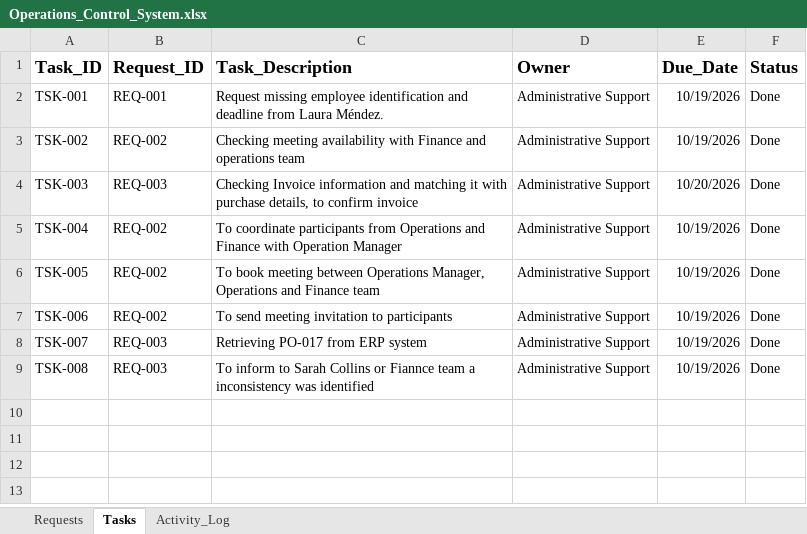
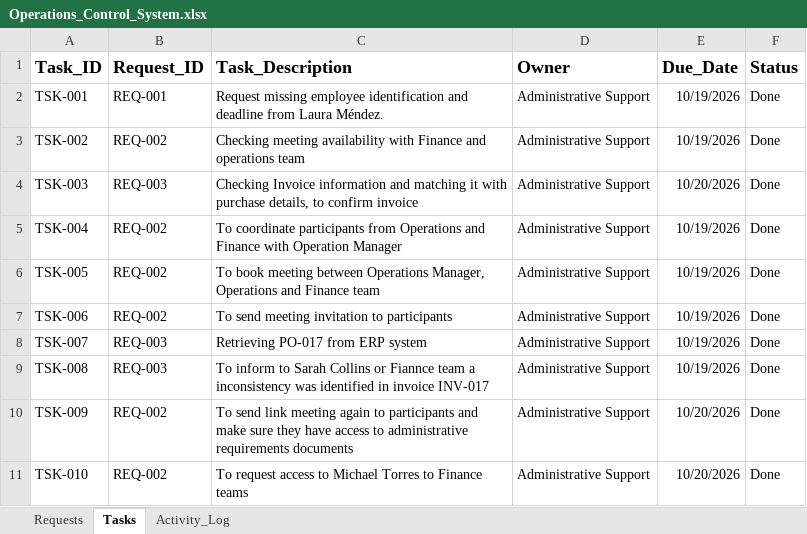
Before and after one commit to JuanG0595/03_Operations_Control_System, an Excel workbook: operations/Operations_Control_System.xlsx, sheet Tasks, drawn as a sheet; values as stored, in another font and other column widths than the file's, no borders; the diff names each change by its address in the sheet, - before the commit and + after, or states it on an @@ line.

Commit message:
feat: implement request tracking and cross-team coordination

```diff
--- a/operations/Operations_Control_System.xlsx (sheet Tasks)
+++ b/operations/Operations_Control_System.xlsx (sheet Tasks)
-C9 (Task_Description): …was identified
+C9 (Task_Description): …was identified in invoice INV-017
+row 10: TSK-009 | REQ-002 | To send link meeting again to participants and make sure they have access to administrative requirements documents | Administrative Support | 10/20/2026 | Done
+row 11: TSK-010 | REQ-002 | To request access to Michael Torres to Finance teams | Administrative Support | 10/20/2026 | Done
```
Also changed, not shown: sheet Activity_Log, sheet Requests, 2 other files.
